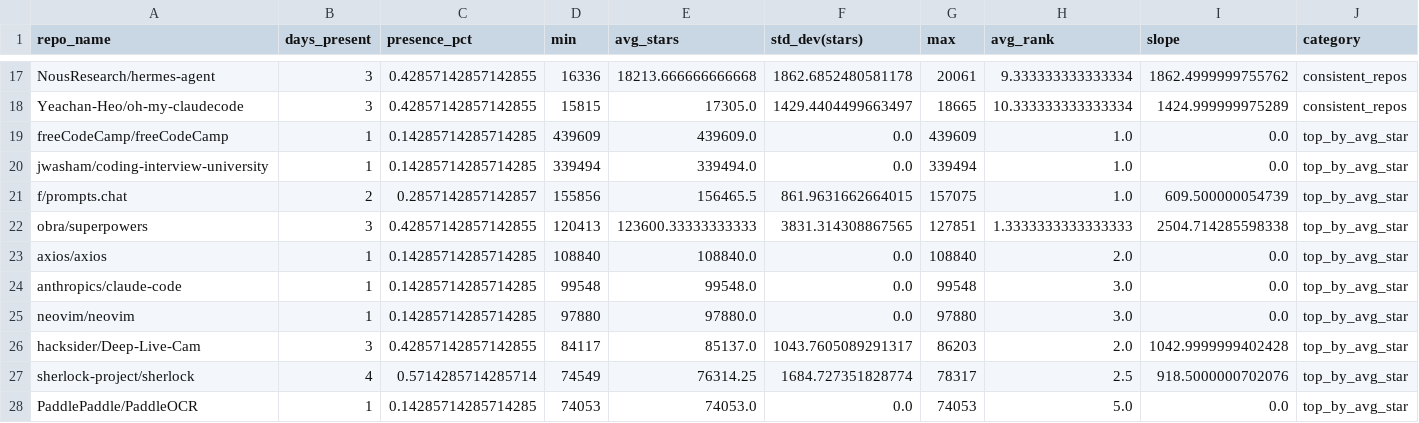
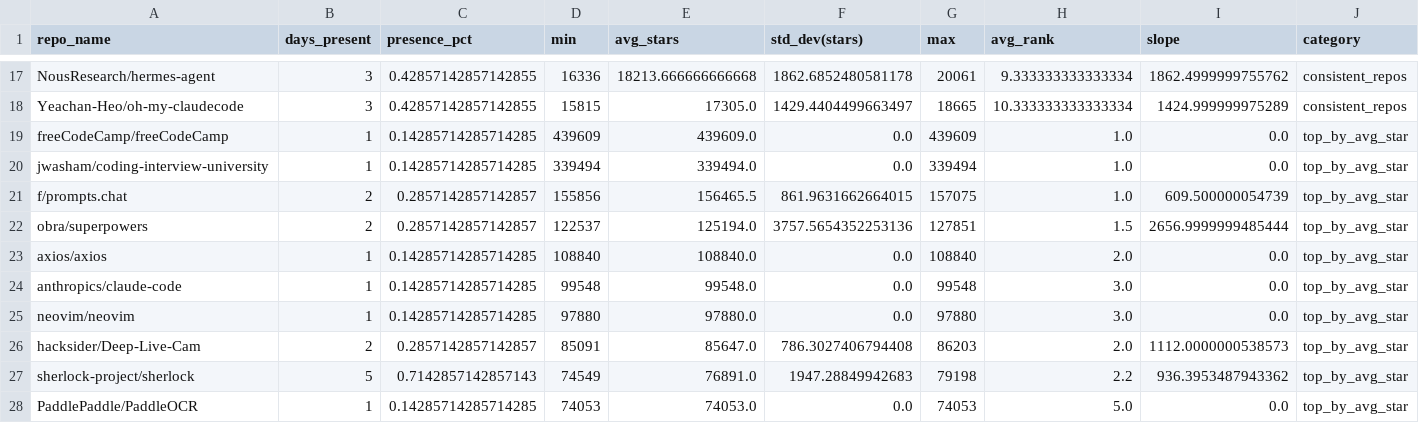
Before and after one commit to Sushil-Kumar-Sahoo/github_trending_tracker, a CSV file: outputs/analysis.csv, drawn as a sheet; only a part is shown, gaps mark what is left out; the diff covers the shown part only.

```diff
--- a/outputs/analysis.csv
+++ b/outputs/analysis.csv
@@ -21,3 +21,3 @@ jwasham/coding-interview-university,1,0.14285714285714285,339494,339494.0,0.0,33
 f/prompts.chat,2,0.2857142857142857,155856,156465.5,861.9631662664015,157075,1.0,609.500000054739,top_by_avg_star
-obra/superpowers,3,0.42857142857142855,120413,123600.33333333333,3831.314308867565,127851,1.3333333333333333,2504.714285598338,top_by_avg_star
+obra/superpowers,2,0.2857142857142857,122537,125194.0,3757.5654352253136,127851,1.5,2656.9999999485444,top_by_avg_star
 axios/axios,1,0.14285714285714285,108840,108840.0,0.0,108840,2.0,0.0,top_by_avg_star
@@ -25,4 +25,4 @@ anthropics/claude-code,1,0.14285714285714285,99548,99548.0,0.0,99548,3.0,0.0,top
 neovim/neovim,1,0.14285714285714285,97880,97880.0,0.0,97880,3.0,0.0,top_by_avg_star
-hacksider/Deep-Live-Cam,3,0.42857142857142855,84117,85137.0,1043.7605089291317,86203,2.0,1042.9999999402428,top_by_avg_star
-sherlock-project/sherlock,4,0.5714285714285714,74549,76314.25,1684.727351828774,78317,2.5,918.5000000702076,top_by_avg_star
+hacksider/Deep-Live-Cam,2,0.2857142857142857,85091,85647.0,786.3027406794408,86203,2.0,1112.0000000538573,top_by_avg_star
+sherlock-project/sherlock,5,0.7142857142857143,74549,76891.0,1947.28849942683,79198,2.2,936.3953487943362,top_by_avg_star
 PaddlePaddle/PaddleOCR,1,0.14285714285714285,74053,74053.0,0.0,74053,5.0,0.0,top_by_avg_star
```
Also changed, not shown: 7 added rows, 7 removed rows and 7 edited cells elsewhere in this file, 2 other files.
